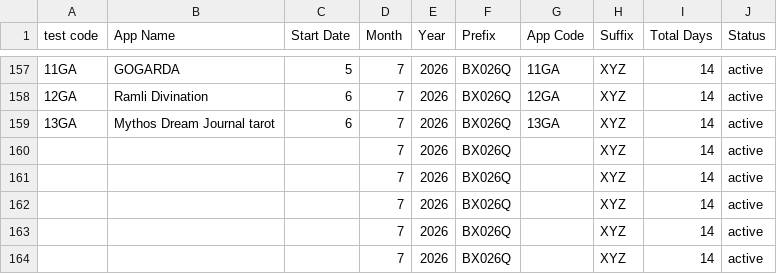
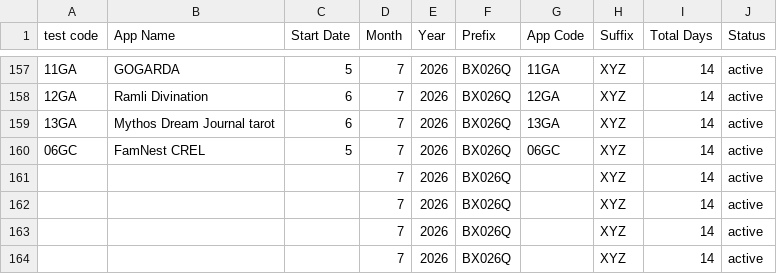
Before and after one commit to weapptesters-design/Tryoldweb, a CSV file: orders.csv, drawn as a sheet; only a part is shown, gaps mark what is left out.

```diff
--- a/orders.csv
+++ b/orders.csv
@@ -159,3 +159,3 @@ test code,App Name,Start Date,Month ,Year,Prefix,App Code,Suffix ,Total Days,Sta
 13GA,Mythos Dream Journal tarot ,6,7,2026,BX026Q,13GA,XYZ,14,active
-,,,7,2026,BX026Q,,XYZ,14,active
+06GC,FamNest CREL ,5,7,2026,BX026Q,06GC,XYZ,14,active
 ,,,7,2026,BX026Q,,XYZ,14,active
```
Also changed, not shown: 1 other file.
